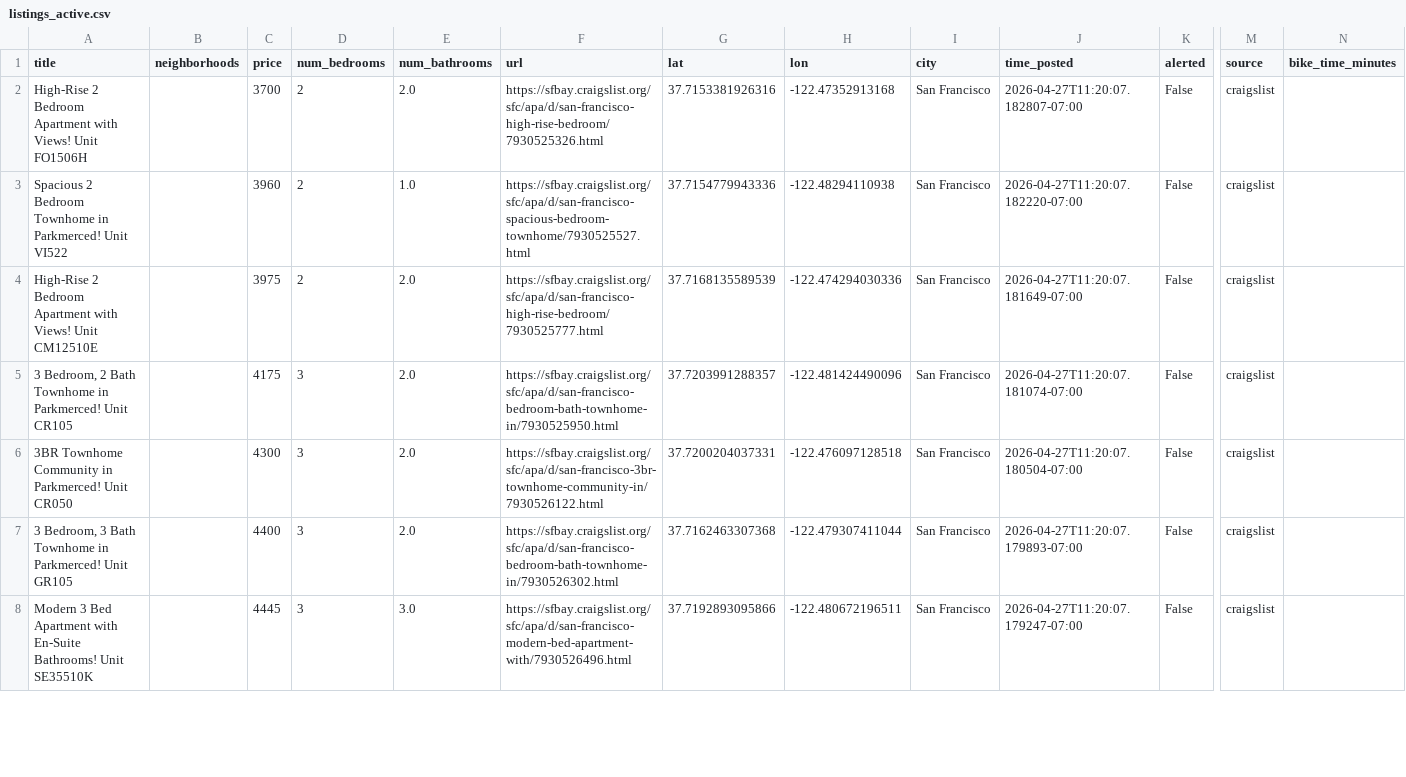
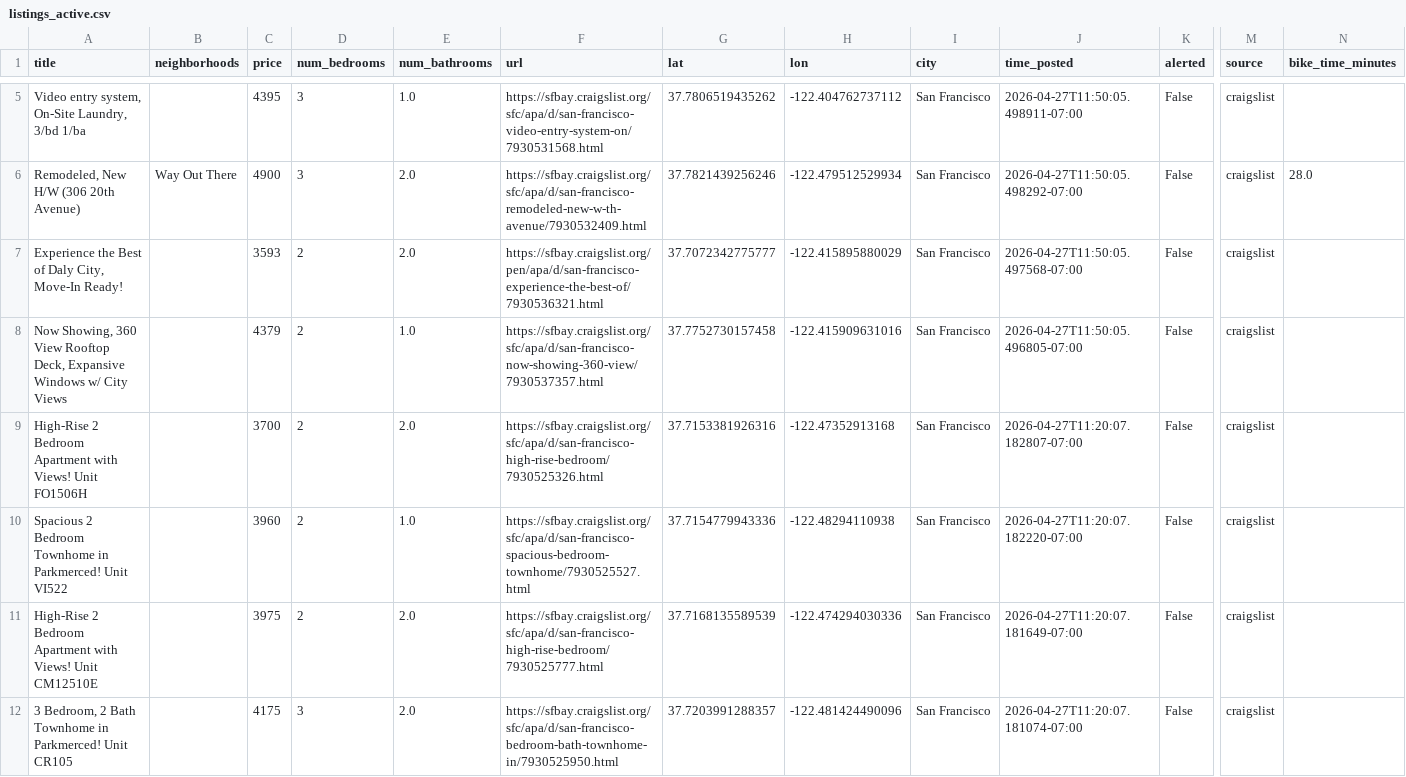
Before and after one commit to dHbdHbdHb/craigslist_alert, a CSV file: craigslist_data/listings_active.csv, drawn as a sheet; only a part is shown, gaps mark what is left out; the shorter side is filled out with more unchanged rows; rows hold the shown columns only; the diff covers the shown part only; the diff names each change by its address in the sheet, - before the commit and + after, or states it on an @@ line.

Commit message:
Auto-update listings: 2026-04-27 11:52:07

```diff
--- a/craigslist_data/listings_active.csv
+++ b/craigslist_data/listings_active.csv
+row 5: Video entry system, On-Site Laundry, 3/bd 1/ba |  | 4395 | 3 | 1.0 | https://sfbay.craigslist.org/sfc/apa/d/san-francisco-video-entry-system-on/7930531568.html | 37.7806519435262 | -122.404762737112 | San Francisco | 2026-04-27T11:50:05.498911-07:00 | False | craigslist
+row 6: Remodeled, New H/W (306 20th Avenue) | Way Out There | 4900 | 3 | 2.0 | https://sfbay.craigslist.org/sfc/apa/d/san-francisco-remodeled-new-w-th-avenue/7930532409.html | 37.7821439256246 | -122.479512529934 | San Francisco | 2026-04-27T11:50:05.498292-07:00 | False | craigslist | 28.0
+row 7: Experience the Best of Daly City, Move-In Ready! |  | 3593 | 2 | 2.0 | https://sfbay.craigslist.org/pen/apa/d/san-francisco-experience-the-best-of/7930536321.html | 37.7072342775777 | -122.415895880029 | San Francisco | 2026-04-27T11:50:05.497568-07:00 | False | craigslist
+row 8: Now Showing, 360 View Rooftop Deck, Expansive Windows w/ City Views |  | 4379 | 2 | 1.0 | https://sfbay.craigslist.org/sfc/apa/d/san-francisco-now-showing-360-view/7930537357.html | 37.7752730157458 | -122.415909631016 | San Francisco | 2026-04-27T11:50:05.496805-07:00 | False | craigslist
```
Also changed, not shown: 3 added rows and 2 removed rows elsewhere in this file, 1 other file.
